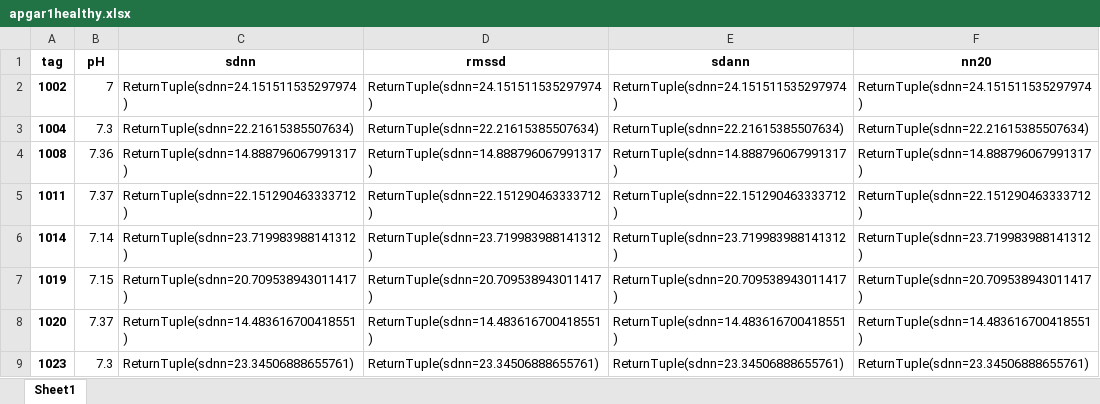
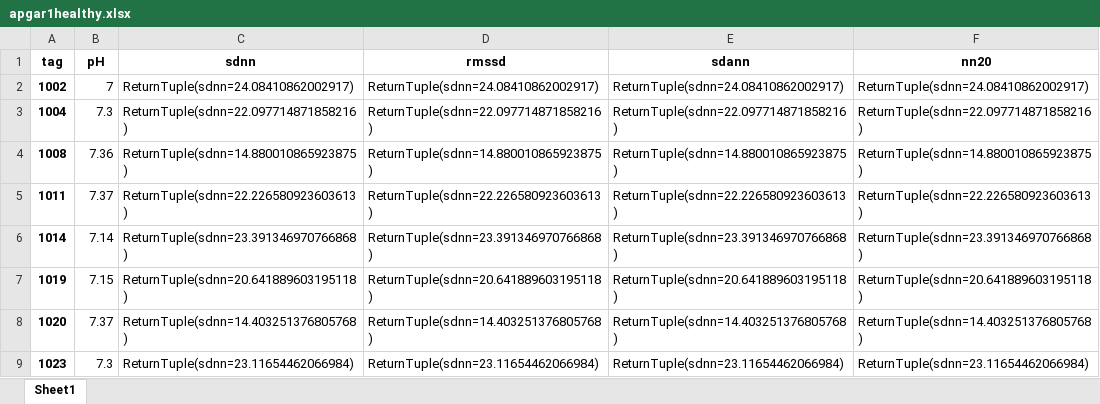
Before and after one commit to igeor/Cardiotocographic-Signal-Classification-based-on-Heart-Rate-Variability, an Excel workbook: apgar1healthy.xlsx, sheet Sheet1, drawn as a sheet; only a part is shown; values as stored, in another font and other column widths than the file's, no borders; the diff covers the shown part only; the diff names each change by its address in the sheet, - before the commit and + after, or states it on an @@ line.

```diff
--- a/apgar1healthy.xlsx (sheet Sheet1)
+++ b/apgar1healthy.xlsx (sheet Sheet1)
-C2 (sdnn): ReturnTuple(sdnn=24.151511535297974)
+C2 (sdnn): ReturnTuple(sdnn=24.08410862002917)
-D2 (rmssd): ReturnTuple(sdnn=24.151511535297974)
+D2 (rmssd): ReturnTuple(sdnn=24.08410862002917)
-E2 (sdann): ReturnTuple(sdnn=24.151511535297974)
+E2 (sdann): ReturnTuple(sdnn=24.08410862002917)
-F2 (nn20): ReturnTuple(sdnn=24.151511535297974)
+F2 (nn20): ReturnTuple(sdnn=24.08410862002917)
-C3 (sdnn): ReturnTuple(sdnn=22.21615385507634)
+C3 (sdnn): ReturnTuple(sdnn=22.097714871858216)
-D3 (rmssd): ReturnTuple(sdnn=22.21615385507634)
+D3 (rmssd): ReturnTuple(sdnn=22.097714871858216)
-E3 (sdann): ReturnTuple(sdnn=22.21615385507634)
+E3 (sdann): ReturnTuple(sdnn=22.097714871858216)
-F3 (nn20): ReturnTuple(sdnn=22.21615385507634)
+F3 (nn20): ReturnTuple(sdnn=22.097714871858216)
-C4 (sdnn): ReturnTuple(sdnn=14.888796067991317)
+C4 (sdnn): ReturnTuple(sdnn=14.880010865923875)
-D4 (rmssd): ReturnTuple(sdnn=14.888796067991317)
+D4 (rmssd): ReturnTuple(sdnn=14.880010865923875)
-E4 (sdann): ReturnTuple(sdnn=14.888796067991317)
+E4 (sdann): ReturnTuple(sdnn=14.880010865923875)
-F4 (nn20): ReturnTuple(sdnn=14.888796067991317)
+F4 (nn20): ReturnTuple(sdnn=14.880010865923875)
-C5 (sdnn): ReturnTuple(sdnn=22.151290463333712)
+C5 (sdnn): ReturnTuple(sdnn=22.226580923603613)
-D5 (rmssd): ReturnTuple(sdnn=22.151290463333712)
+D5 (rmssd): ReturnTuple(sdnn=22.226580923603613)
-E5 (sdann): ReturnTuple(sdnn=22.151290463333712)
+E5 (sdann): ReturnTuple(sdnn=22.226580923603613)
-F5 (nn20): ReturnTuple(sdnn=22.151290463333712)
+F5 (nn20): ReturnTuple(sdnn=22.226580923603613)
-C6 (sdnn): ReturnTuple(sdnn=23.719983988141312)
+C6 (sdnn): ReturnTuple(sdnn=23.391346970766868)
-D6 (rmssd): ReturnTuple(sdnn=23.719983988141312)
+D6 (rmssd): ReturnTuple(sdnn=23.391346970766868)
-E6 (sdann): ReturnTuple(sdnn=23.719983988141312)
+E6 (sdann): ReturnTuple(sdnn=23.391346970766868)
-F6 (nn20): ReturnTuple(sdnn=23.719983988141312)
+F6 (nn20): ReturnTuple(sdnn=23.391346970766868)
-C7 (sdnn): ReturnTuple(sdnn=20.709538943011417)
+C7 (sdnn): ReturnTuple(sdnn=20.641889603195118)
-D7 (rmssd): ReturnTuple(sdnn=20.709538943011417)
+D7 (rmssd): ReturnTuple(sdnn=20.641889603195118)
-E7 (sdann): ReturnTuple(sdnn=20.709538943011417)
+E7 (sdann): ReturnTuple(sdnn=20.641889603195118)
-F7 (nn20): ReturnTuple(sdnn=20.709538943011417)
+F7 (nn20): ReturnTuple(sdnn=20.641889603195118)
-C8 (sdnn): ReturnTuple(sdnn=14.483616700418551)
+C8 (sdnn): ReturnTuple(sdnn=14.403251376805768)
-D8 (rmssd): ReturnTuple(sdnn=14.483616700418551)
+D8 (rmssd): ReturnTuple(sdnn=14.403251376805768)
-E8 (sdann): ReturnTuple(sdnn=14.483616700418551)
+E8 (sdann): ReturnTuple(sdnn=14.403251376805768)
-F8 (nn20): ReturnTuple(sdnn=14.483616700418551)
+F8 (nn20): ReturnTuple(sdnn=14.403251376805768)
-C9 (sdnn): ReturnTuple(sdnn=23.34506888655761)
+C9 (sdnn): ReturnTuple(sdnn=23.11654462066984)
-D9 (rmssd): ReturnTuple(sdnn=23.34506888655761)
+D9 (rmssd): ReturnTuple(sdnn=23.11654462066984)
-E9 (sdann): ReturnTuple(sdnn=23.34506888655761)
+E9 (sdann): ReturnTuple(sdnn=23.11654462066984)
-F9 (nn20): ReturnTuple(sdnn=23.34506888655761)
+F9 (nn20): ReturnTuple(sdnn=23.11654462066984)
```
Also changed, not shown: 792 edited cells elsewhere in this sheet, apgar1unhealthy.xlsx, apgar5healthy.xlsx, 6 other files.
